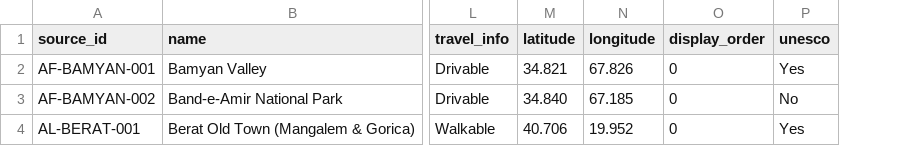
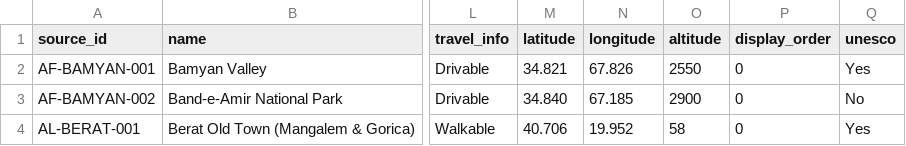
Before and after one commit to Godevs04/TeamTaatom, a CSV file: Tool/Godevs/locale/templates/locale-import-template.csv, drawn as a sheet; only a part is shown, gaps mark what is left out; the diff names each change by its address in the sheet, - before the commit and + after, or states it on an @@ line.

```diff
--- a/Tool/Godevs/locale/templates/locale-import-template.csv
+++ b/Tool/Godevs/locale/templates/locale-import-template.csv
+column O (altitude), rows 2-4: 2550 | 2900 | 58
```
Also changed, not shown: Tool/Godevs/locale/ModelData-Locale.csv, 24 other files.
